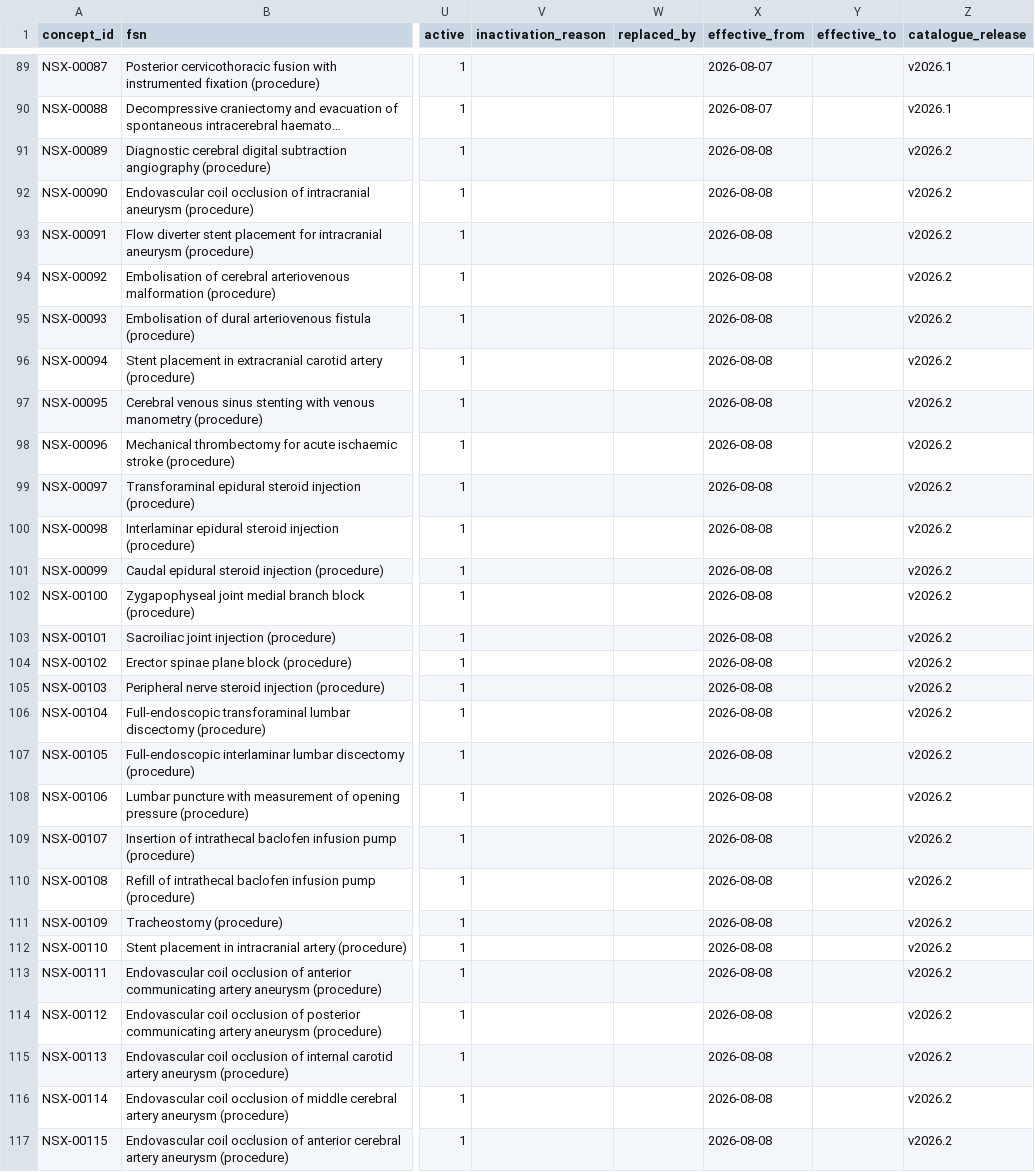
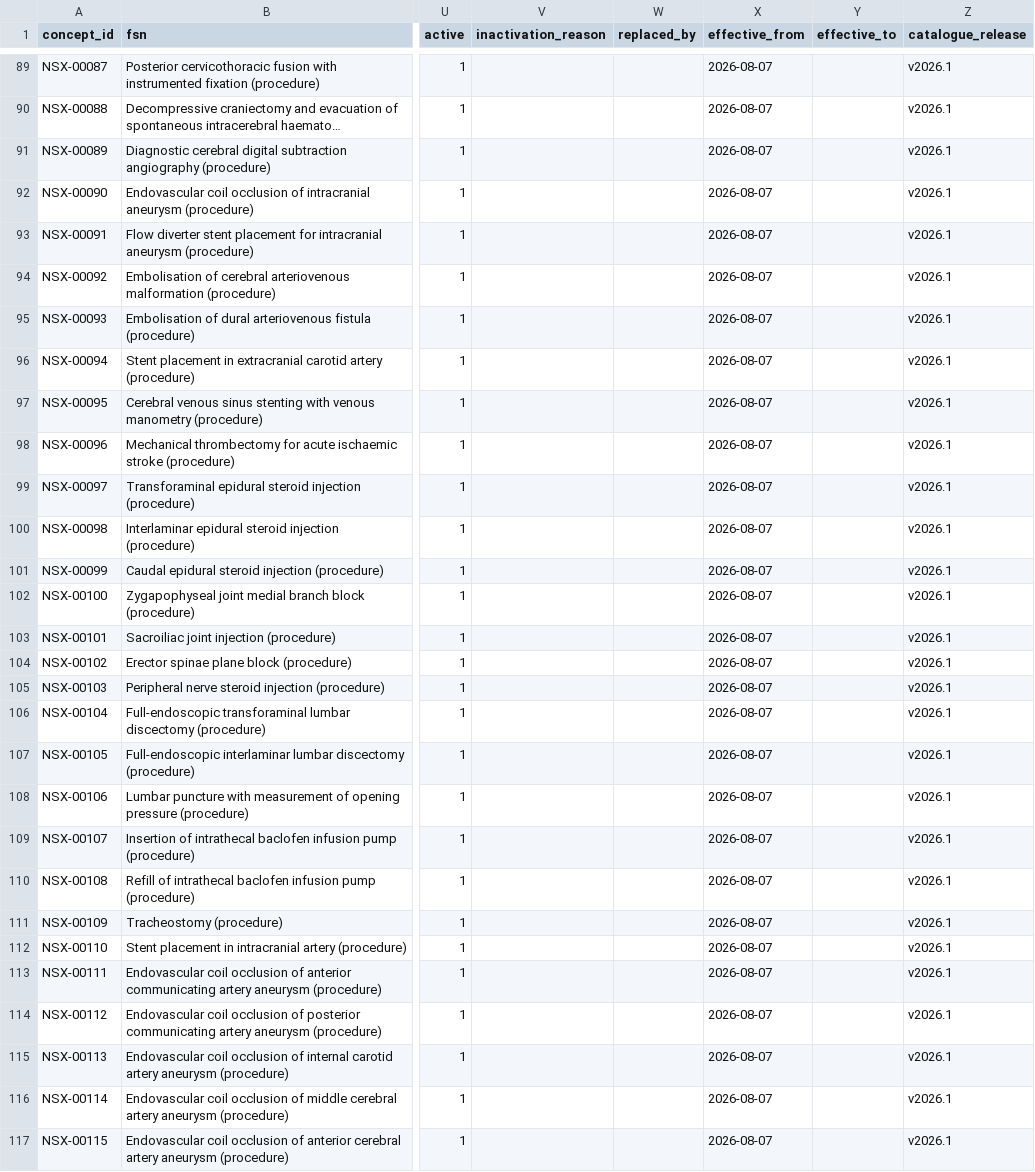
Before and after one commit to aliaafee/ot-list, a CSV file: specs/procedure_coding_system/seed_procedures.csv, drawn as a sheet; only a part is shown, gaps mark what is left out; long unchanged cells end in …; the diff covers the shown part only; the diff names each change by its address in the sheet, - before the commit and + after, or states it on an @@ line.

```diff
--- a/specs/procedure_coding_system/seed_procedures.csv
+++ b/specs/procedure_coding_system/seed_procedures.csv
-X91:X117 (effective_from): 2026-08-08
+X91:X117 (effective_from): 2026-08-07
-Z91:Z117 (catalogue_release): v2026.2
+Z91:Z117 (catalogue_release): v2026.1
```
Also changed, not shown: 24 edited cells elsewhere in this file, specs/procedure_coding_system/seed_facet_values.csv, specs/procedure_coding_system/seed_synonyms.csv, 16 other files.
